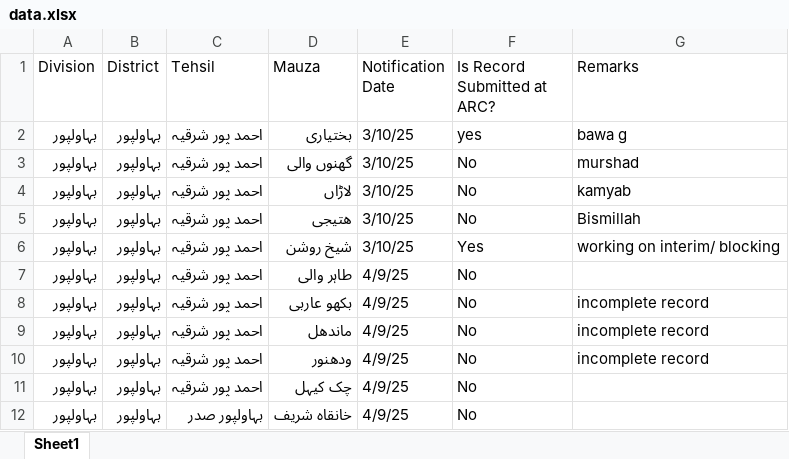
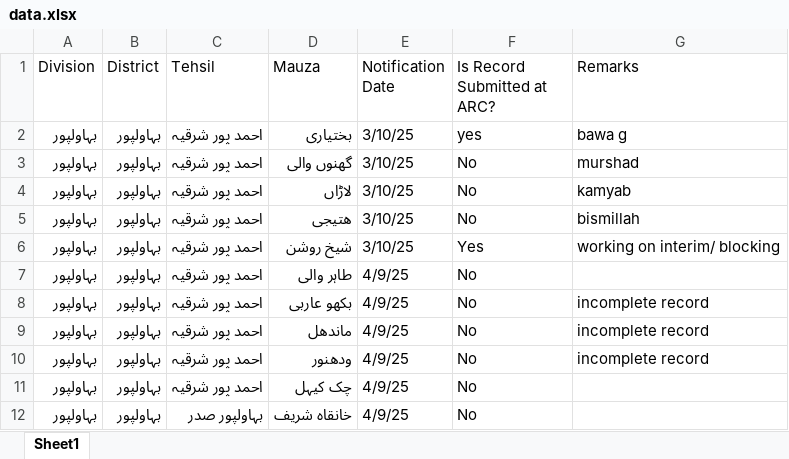
Before and after one commit to zagi512/latest1.0, an Excel workbook: data.xlsx, sheet Sheet1, drawn as a sheet; only a part is shown; values as stored, in another font and other column widths than the file's, no borders; the diff names each change by its address in the sheet, - before the commit and + after, or states it on an @@ line.

Commit message:
Update data.xlsx from Excel Data Explorer

```diff
--- a/data.xlsx (sheet Sheet1)
+++ b/data.xlsx (sheet Sheet1)
-G5 (Remarks): Bismillah
+G5 (Remarks): bismillah
```
